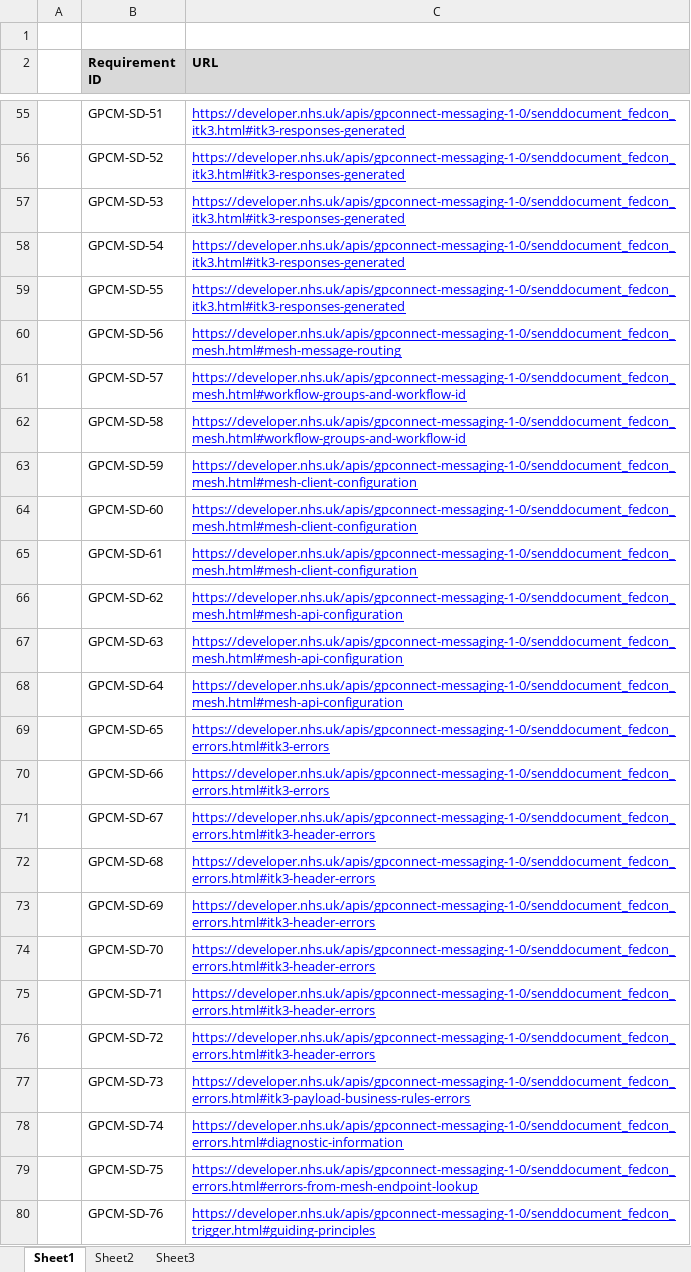
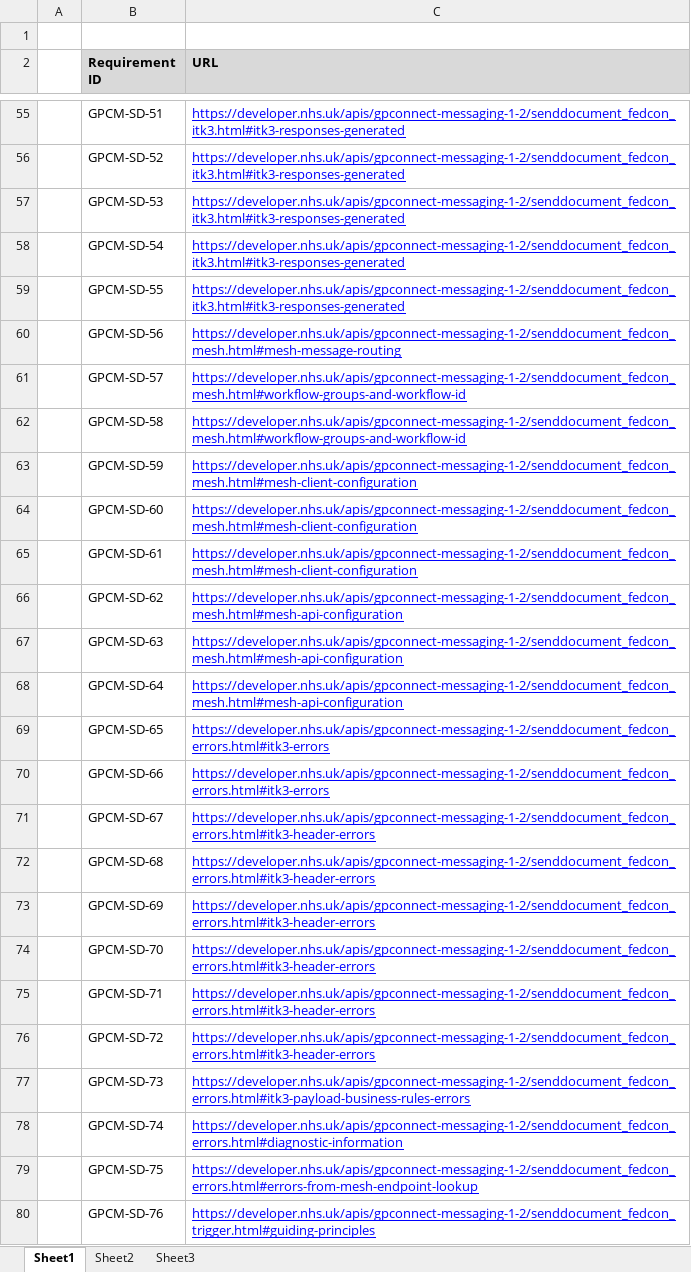
Before and after one commit to nhsconnect/gpconnect-messaging, an Excel workbook: downloads/GPConnectMessaging-Requirements.xlsx, sheet Sheet1, drawn as a sheet; only a part is shown, gaps mark what is left out; values as stored, in another font and other column widths than the file's, no borders; the diff covers the shown part only; the diff names each change by its address in the sheet, - before the commit and + after, or states it on an @@ line.

```diff
--- a/downloads/GPConnectMessaging-Requirements.xlsx (sheet Sheet1)
+++ b/downloads/GPConnectMessaging-Requirements.xlsx (sheet Sheet1)
-C55:C59 (URL): https://developer.nhs.uk/apis/gpconnect-messaging-1-0/senddocument_fedcon_itk3.html#itk3-responses-generated
+C55:C59 (URL): https://developer.nhs.uk/apis/gpconnect-messaging-1-2/senddocument_fedcon_itk3.html#itk3-responses-generated
-C60 (URL): https://developer.nhs.uk/apis/gpconnect-messaging-1-0/senddocument_fedcon_mesh.html#mesh-message-routing
+C60 (URL): https://developer.nhs.uk/apis/gpconnect-messaging-1-2/senddocument_fedcon_mesh.html#mesh-message-routing
-C61:C62 (URL): https://developer.nhs.uk/apis/gpconnect-messaging-1-0/senddocument_fedcon_mesh.html#workflow-groups-and-workflow-id
+C61:C62 (URL): https://developer.nhs.uk/apis/gpconnect-messaging-1-2/senddocument_fedcon_mesh.html#workflow-groups-and-workflow-id
-C63:C65 (URL): https://developer.nhs.uk/apis/gpconnect-messaging-1-0/senddocument_fedcon_mesh.html#mesh-client-configuration
+C63:C65 (URL): https://developer.nhs.uk/apis/gpconnect-messaging-1-2/senddocument_fedcon_mesh.html#mesh-client-configuration
-C66:C68 (URL): https://developer.nhs.uk/apis/gpconnect-messaging-1-0/senddocument_fedcon_mesh.html#mesh-api-configuration
+C66:C68 (URL): https://developer.nhs.uk/apis/gpconnect-messaging-1-2/senddocument_fedcon_mesh.html#mesh-api-configuration
-C69:C70 (URL): https://developer.nhs.uk/apis/gpconnect-messaging-1-0/senddocument_fedcon_errors.html#itk3-errors
+C69:C70 (URL): https://developer.nhs.uk/apis/gpconnect-messaging-1-2/senddocument_fedcon_errors.html#itk3-errors
-C71:C76 (URL): https://developer.nhs.uk/apis/gpconnect-messaging-1-0/senddocument_fedcon_errors.html#itk3-header-errors
+C71:C76 (URL): https://developer.nhs.uk/apis/gpconnect-messaging-1-2/senddocument_fedcon_errors.html#itk3-header-errors
-C77 (URL): https://developer.nhs.uk/apis/gpconnect-messaging-1-0/senddocument_fedcon_errors.html#itk3-payload-business-rules-errors
+C77 (URL): https://developer.nhs.uk/apis/gpconnect-messaging-1-2/senddocument_fedcon_errors.html#itk3-payload-business-rules-errors
-C78 (URL): https://developer.nhs.uk/apis/gpconnect-messaging-1-0/senddocument_fedcon_errors.html#diagnostic-information
+C78 (URL): https://developer.nhs.uk/apis/gpconnect-messaging-1-2/senddocument_fedcon_errors.html#diagnostic-information
-C79 (URL): https://developer.nhs.uk/apis/gpconnect-messaging-1-0/senddocument_fedcon_errors.html#errors-from-mesh-endpoint-lookup
+C79 (URL): https://developer.nhs.uk/apis/gpconnect-messaging-1-2/senddocument_fedcon_errors.html#errors-from-mesh-endpoint-lookup
-C80 (URL): https://developer.nhs.uk/apis/gpconnect-messaging-1-0/senddocument_fedcon_trigger.html#guiding-principles
+C80 (URL): https://developer.nhs.uk/apis/gpconnect-messaging-1-2/senddocument_fedcon_trigger.html#guiding-principles
```
Also changed, not shown: 4 added rows and 53 edited cells elsewhere in this sheet, 3 other files.
